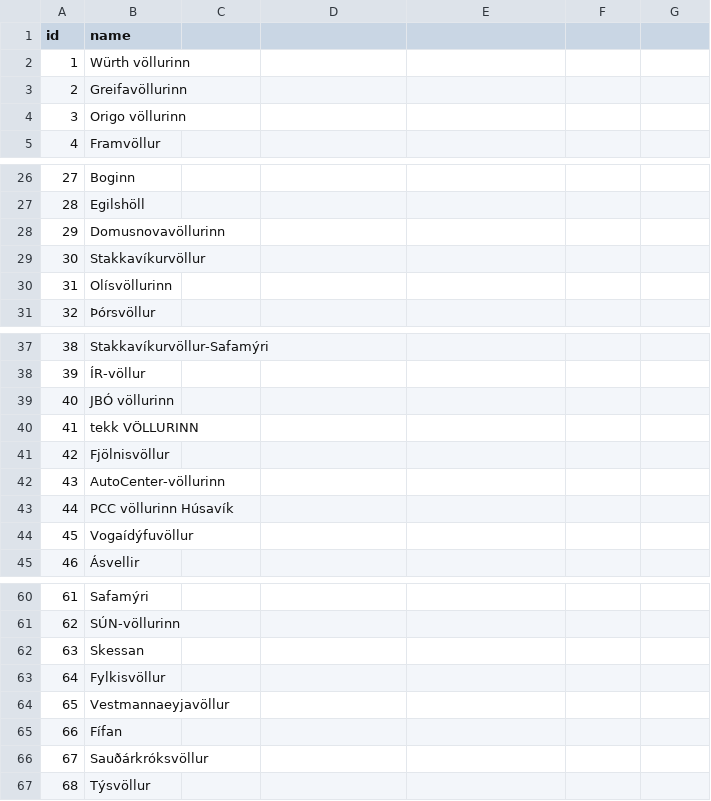
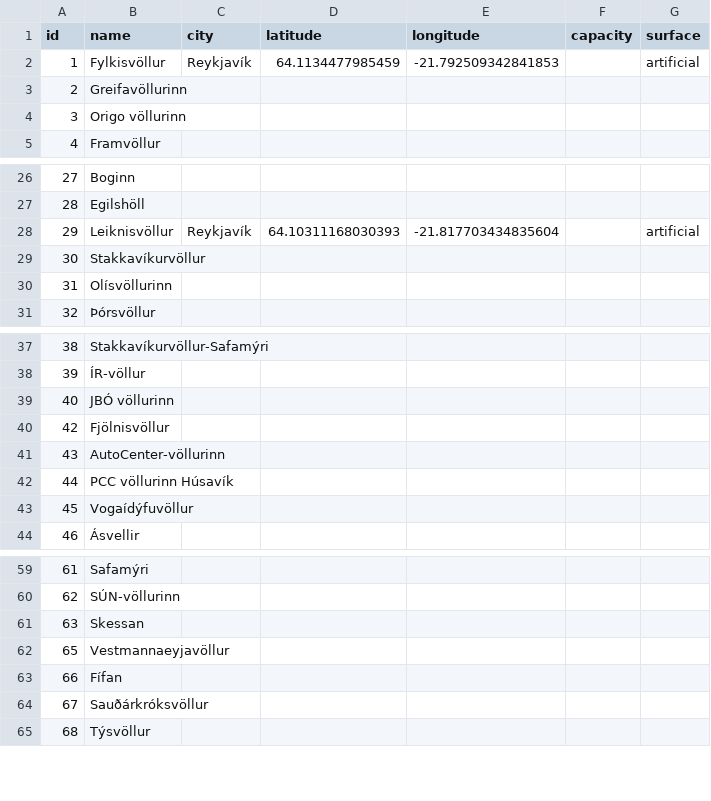
Before and after one commit to gudjont89/club-48, a CSV file: data/ksi/grounds.csv, drawn as a sheet; only a part is shown, gaps mark what is left out; removed rows and columns are numbered as before the commit, all else as after; the diff names each change by its address in the sheet, - before the commit and + after, or states it on an @@ line.

Commit message:
Add more data to grounds

```diff
--- a/data/ksi/grounds.csv
+++ b/data/ksi/grounds.csv
-C1: (empty)
+C1: city
-D1: (empty)
+D1: latitude
-E1: (empty)
+E1: longitude
-F1: (empty)
+F1: capacity
-G1: (empty)
+G1: surface
-row 2: 1 | Würth völlurinn
+row 2: 1 | Fylkisvöllur | Reykjavík | 64.1134477985459 | -21.792509342841853 |  | artificial
-row 28: 29 | Domusnovavöllurinn
+row 28: 29 | Leiknisvöllur | Reykjavík | 64.10311168030393 | -21.817703434835604 |  | artificial
-row 40: 41 | tekk VÖLLURINN
-row 63: 64 | Fylkisvöllur
```
Also changed, not shown: 2 other files.
